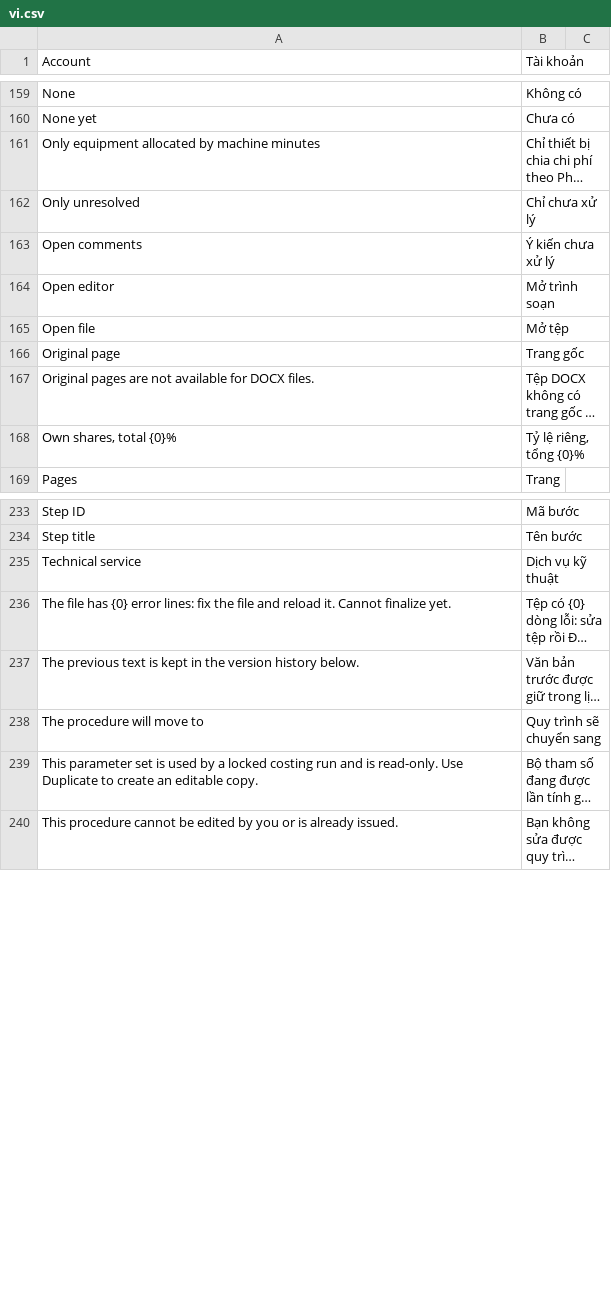
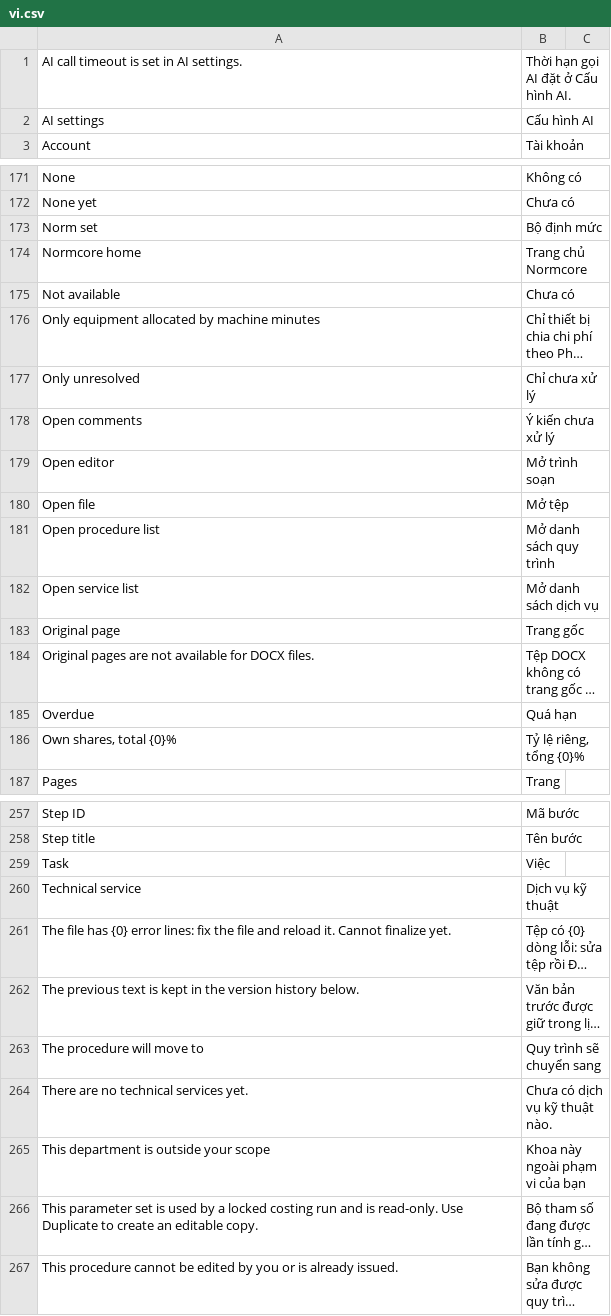
Before and after one commit to tiendj28-dotcom/normcore, a CSV file: normcore/translations/vi.csv, drawn as a sheet; only a part is shown, gaps mark what is left out; long unchanged cells end in …; the diff covers the shown part only; the diff names each change by its address in the sheet, - before the commit and + after, or states it on an @@ line.

```diff
--- a/normcore/translations/vi.csv
+++ b/normcore/translations/vi.csv
+row 1: AI call timeout is set in AI settings. | Thời hạn gọi AI đặt ở Cấu hình AI.
+row 2: AI settings | Cấu hình AI
+row 173: Norm set | Bộ định mức
+row 174: Normcore home | Trang chủ Normcore
+row 175: Not available | Chưa có
+row 181: Open procedure list | Mở danh sách quy trình
+row 182: Open service list | Mở danh sách dịch vụ
+row 185: Overdue | Quá hạn
+row 259: Task | Việc
+row 264: There are no technical services yet. | Chưa có dịch vụ kỹ thuật nào.
+row 265: This department is outside your scope | Khoa này ngoài phạm vi của bạn
```
Also changed, not shown: 20 added rows elsewhere in this file, 13 other files.
